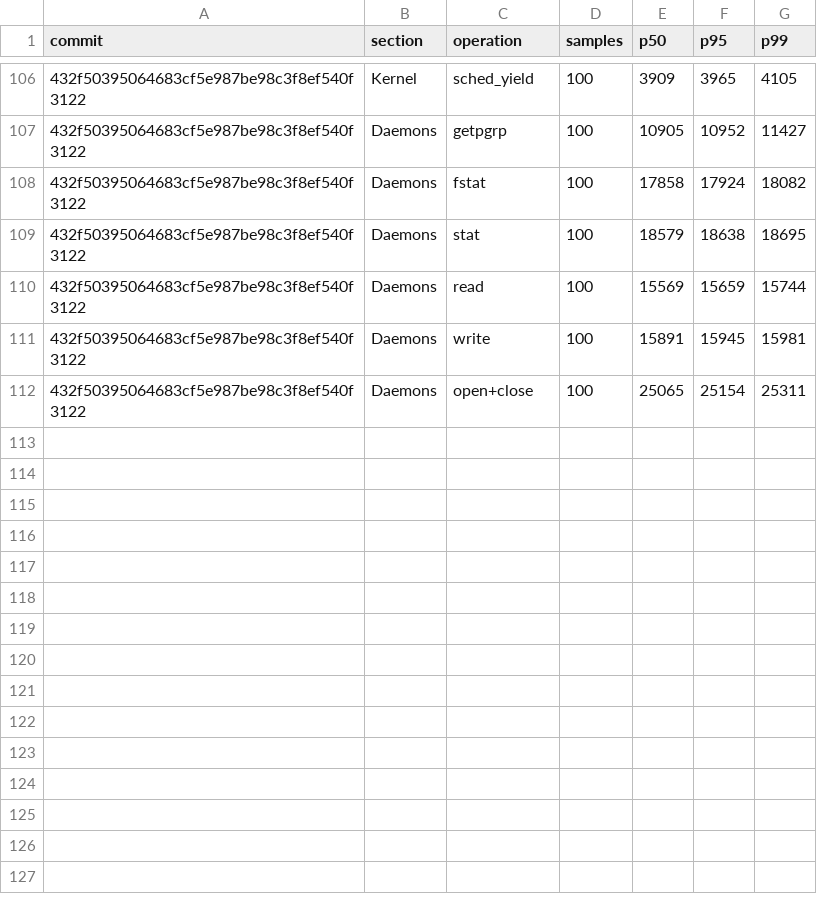
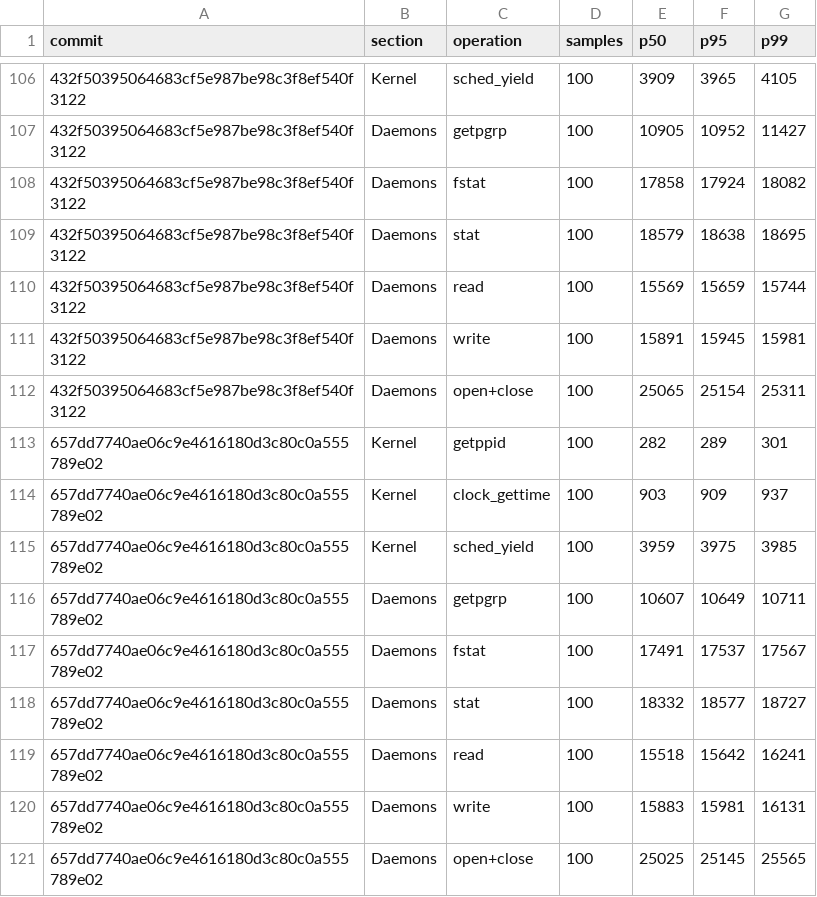
Before and after one commit to nanvix/nanvix, a CSV file: www/bench/data/windows-baremetal/nanvix_bench_syscall_bench_standalone_microvm_X64.csv, drawn as a sheet; only a part is shown, gaps mark what is left out; the diff names each change by its address in the sheet, - before the commit and + after, or states it on an @@ line.

```diff
--- a/www/bench/data/windows-baremetal/nanvix_bench_syscall_bench_standalone_microvm_X64.csv
+++ b/www/bench/data/windows-baremetal/nanvix_bench_syscall_bench_standalone_microvm_X64.csv
+row 113: 657dd7740ae06c9e4616180d3c80c0a555789e02 | Kernel | getppid | 100 | 282 | 289 | 301
+row 114: 657dd7740ae06c9e4616180d3c80c0a555789e02 | Kernel | clock_gettime | 100 | 903 | 909 | 937
+row 115: 657dd7740ae06c9e4616180d3c80c0a555789e02 | Kernel | sched_yield | 100 | 3959 | 3975 | 3985
+row 116: 657dd7740ae06c9e4616180d3c80c0a555789e02 | Daemons | getpgrp | 100 | 10607 | 10649 | 10711
+row 117: 657dd7740ae06c9e4616180d3c80c0a555789e02 | Daemons | fstat | 100 | 17491 | 17537 | 17567
+row 118: 657dd7740ae06c9e4616180d3c80c0a555789e02 | Daemons | stat | 100 | 18332 | 18577 | 18727
+row 119: 657dd7740ae06c9e4616180d3c80c0a555789e02 | Daemons | read | 100 | 15518 | 15642 | 16241
+row 120: 657dd7740ae06c9e4616180d3c80c0a555789e02 | Daemons | write | 100 | 15883 | 15981 | 16131
+row 121: 657dd7740ae06c9e4616180d3c80c0a555789e02 | Daemons | open+close | 100 | 25025 | 25145 | 25565
```
Also changed, not shown: www/bench/data/windows-baremetal/nanvix_bench_snapshot_restore_standalone_microvm_X64.csv, www/bench/data/windows-baremetal/nanvix_bench_vfs_bench_standalone_microvm_X64.csv, 6 other files.
